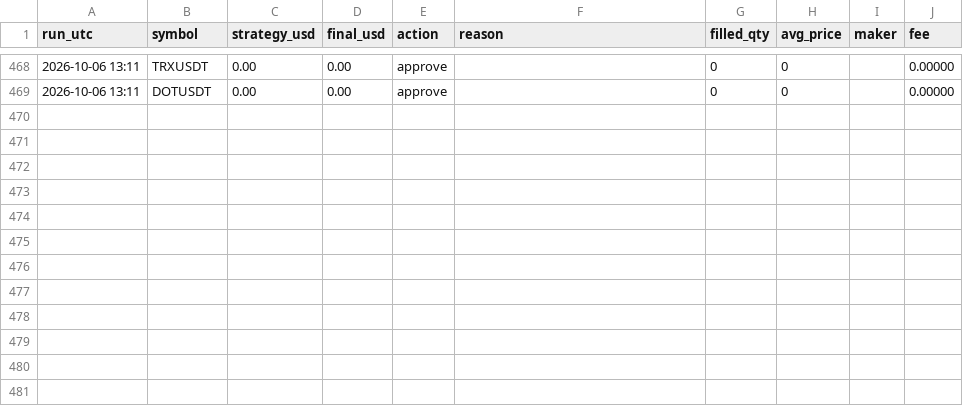
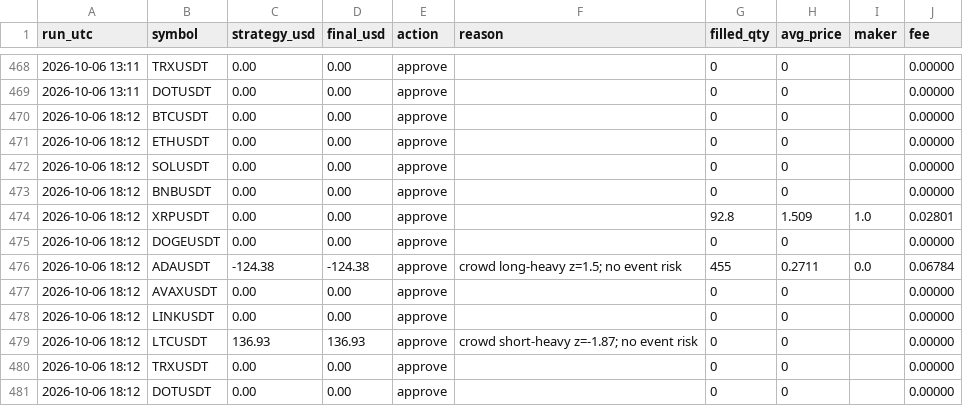
Before and after one commit to ahmedashrafk13/trading-bot, a CSV file: memory/V9-LOG.csv, drawn as a sheet; only a part is shown, gaps mark what is left out.

```diff
--- a/memory/V9-LOG.csv
+++ b/memory/V9-LOG.csv
@@ -469 +469,13 @@ run_utc,symbol,strategy_usd,final_usd,action,reason,filled_qty,avg_price,maker,f
 2026-10-06 13:11,DOTUSDT,0.00,0.00,approve,,0,0,,0.00000
+2026-10-06 18:12,BTCUSDT,0.00,0.00,approve,,0,0,,0.00000
+2026-10-06 18:12,ETHUSDT,0.00,0.00,approve,,0,0,,0.00000
+2026-10-06 18:12,SOLUSDT,0.00,0.00,approve,,0,0,,0.00000
+2026-10-06 18:12,BNBUSDT,0.00,0.00,approve,,0,0,,0.00000
+2026-10-06 18:12,XRPUSDT,0.00,0.00,approve,,92.8,1.509,1.0,0.02801
+2026-10-06 18:12,DOGEUSDT,0.00,0.00,approve,,0,0,,0.00000
+2026-10-06 18:12,ADAUSDT,-124.38,-124.38,approve,crowd long-heavy z=1.5; no event risk,455,0.2711,0.0,0.06784
+2026-10-06 18:12,AVAXUSDT,0.00,0.00,approve,,0,0,,0.00000
+2026-10-06 18:12,LINKUSDT,0.00,0.00,approve,,0,0,,0.00000
+2026-10-06 18:12,LTCUSDT,136.93,136.93,approve,crowd short-heavy z=-1.87; no event risk,0,0,,0.00000
+2026-10-06 18:12,TRXUSDT,0.00,0.00,approve,,0,0,,0.00000
+2026-10-06 18:12,DOTUSDT,0.00,0.00,approve,,0,0,,0.00000
```
Also changed, not shown: 4 other files.
